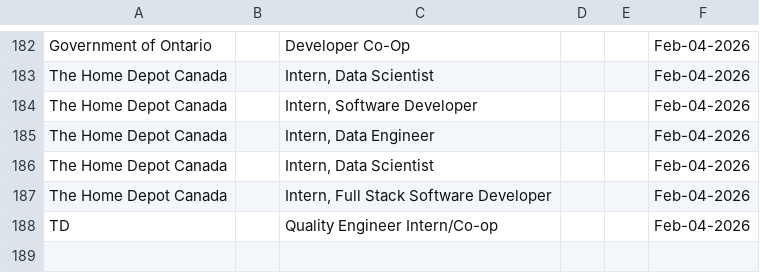
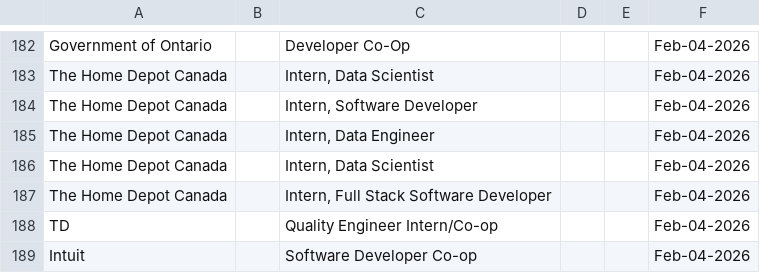
Before and after one commit to Ctrl-Sky/automated-groq-job-application, a CSV file: outputs/jobs_applied_to.csv, drawn as a sheet; only a part is shown, gaps mark what is left out; the diff names each change by its address in the sheet, - before the commit and + after, or states it on an @@ line.

```diff
--- a/outputs/jobs_applied_to.csv
+++ b/outputs/jobs_applied_to.csv
+row 189: Intuit |  | Software Developer Co-op |  |  | Feb-04-2026
```
Also changed, not shown: 9 other files.
